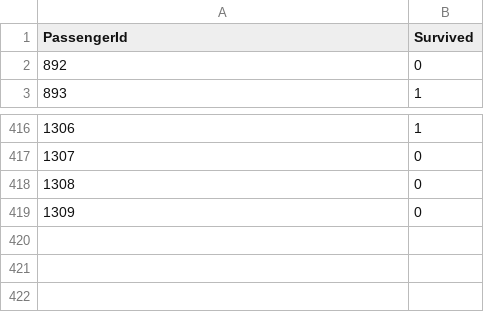
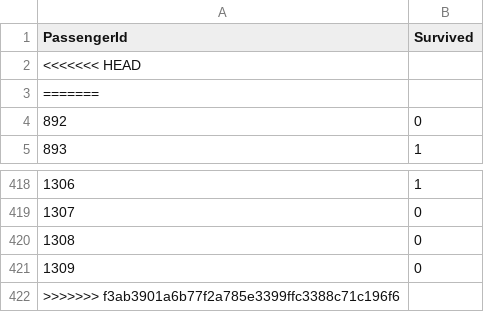
Before and after one commit to seleznova/kaggle-titanic, a CSV file: genderclassmodel.csv, drawn as a sheet; only a part is shown, gaps mark what is left out; the diff names each change by its address in the sheet, - before the commit and + after, or states it on an @@ line.

```diff
--- a/genderclassmodel.csv
+++ b/genderclassmodel.csv
+row 2: <<<<<<< HEAD
+row 3: =======
+row 422: >>>>>>> f3ab3901a6b77f2a785e3399ffc3388c71c196f6
```
Also changed, not shown: test.csv, 4 other files.
